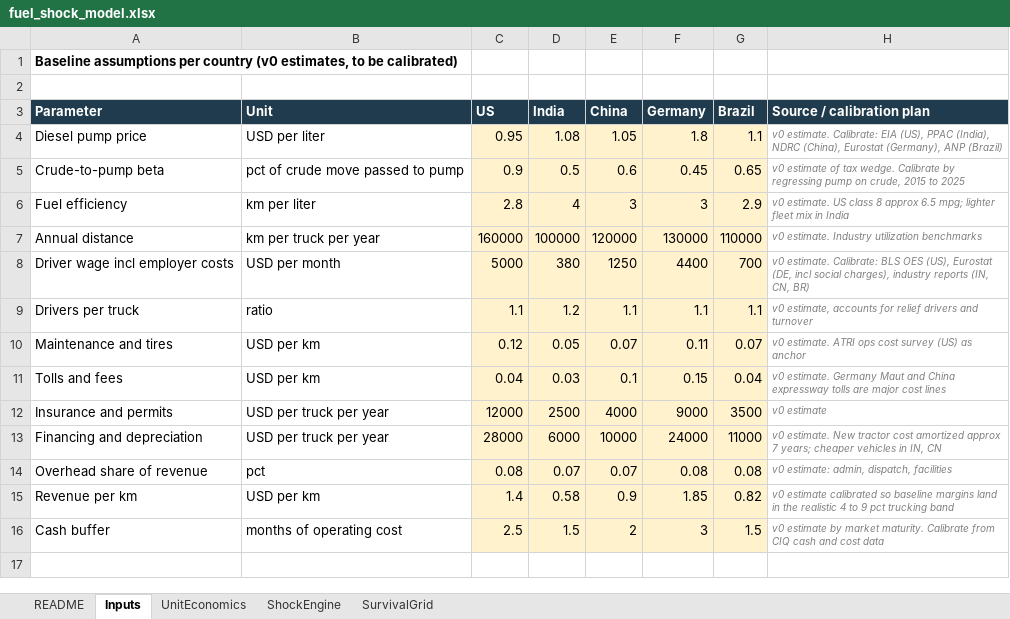
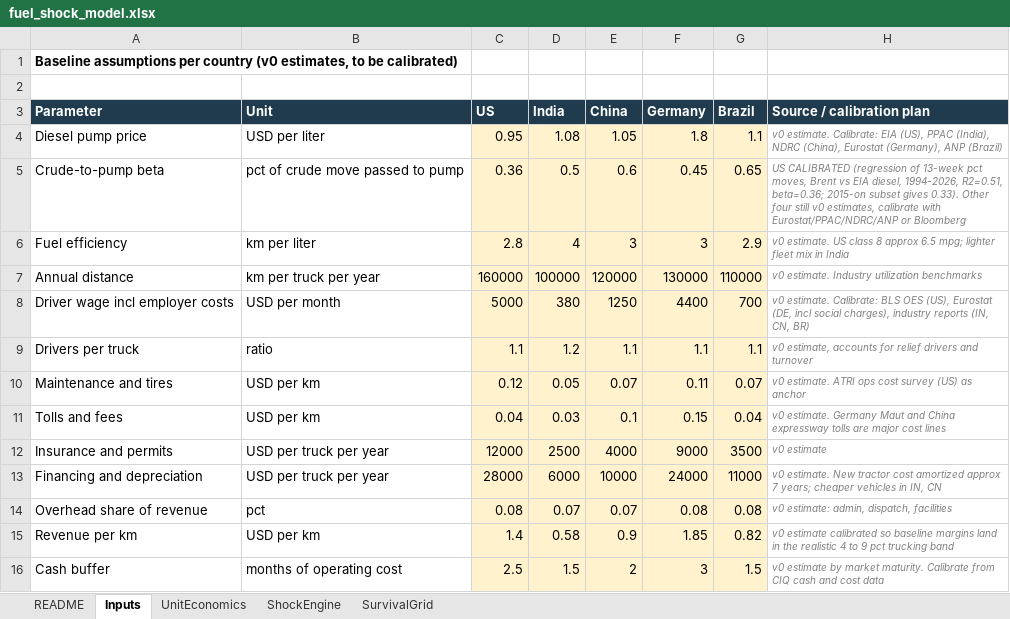
Before and after one commit to sanjanamaini/fuel-shock-stress-test, an Excel workbook: excel/fuel_shock_model.xlsx, sheet Inputs, drawn as a sheet; values as stored, in another font and other column widths than the file's, no borders; the diff names each change by its address in the sheet, - before the commit and + after, or states it on an @@ line.

```diff
--- a/excel/fuel_shock_model.xlsx (sheet Inputs)
+++ b/excel/fuel_shock_model.xlsx (sheet Inputs)
-C5 (US): 0.9
+C5 (US): 0.36
-H5 (Source / calibration plan): v0 estimate of tax wedge. Calibrate by regressing pump on crude, 2015 to 2025
+H5 (Source / calibration plan): US CALIBRATED (regression of 13-week pct moves, Brent vs EIA diesel, 1994-2026, R2=0.51, beta=0.36; 2015-on subset gives 0.33). Other four still v0 estimates, calibrate with Eurostat/PPAC/NDRC/ANP or Bloomberg
```
Also changed, not shown: 11 other files.
